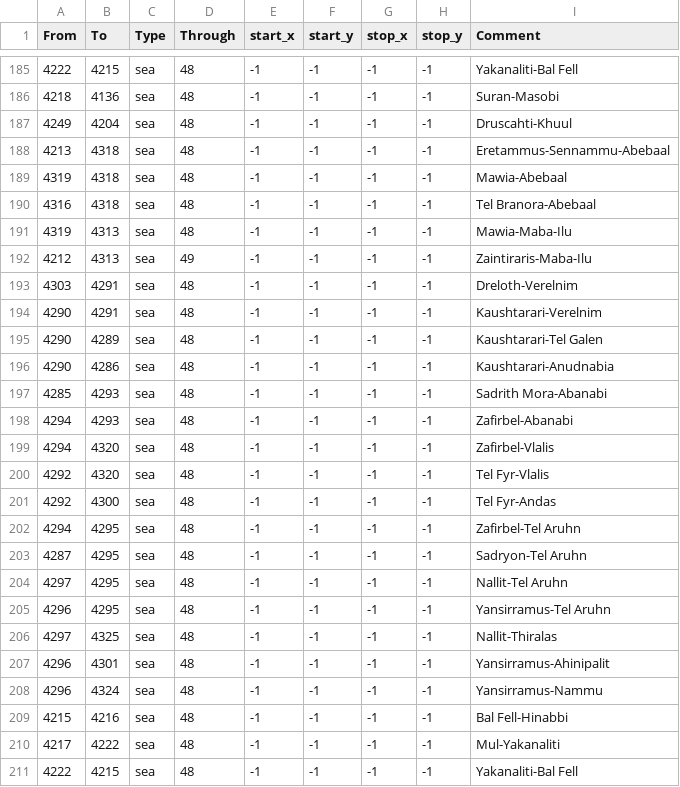
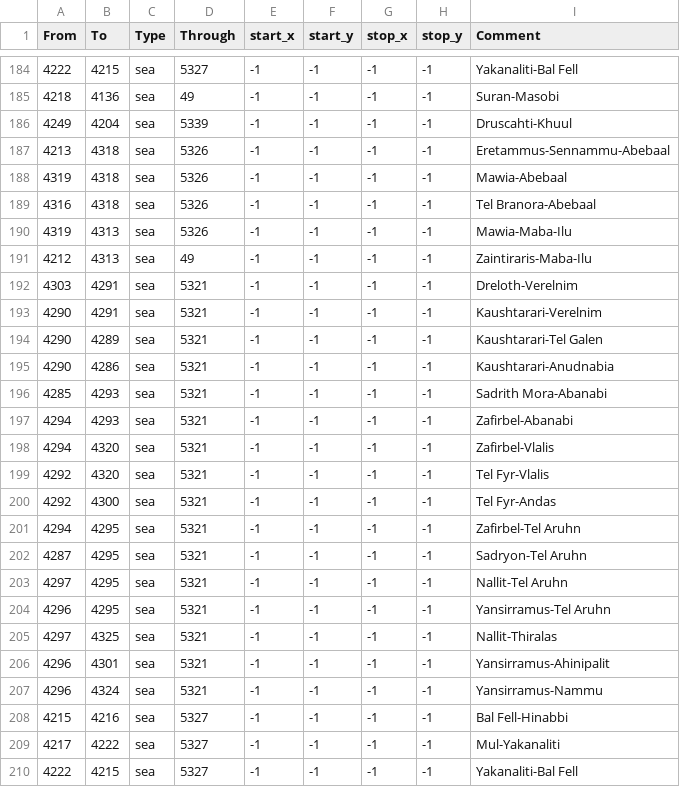
Before and after one commit to Vertimnus/elder-kings-ck3, a CSV file: map_data/adjacencies.csv, drawn as a sheet; only a part is shown, gaps mark what is left out; the diff covers the shown part only.

```diff
--- a/map_data/adjacencies.csv
+++ b/map_data/adjacencies.csv
@@ -185,27 +184,27 @@
-4222;4215;sea;48;-1;-1;-1;-1;Yakanaliti-Bal Fell
-4218;4136;sea;48;-1;-1;-1;-1;Suran-Masobi
-4249;4204;sea;48;-1;-1;-1;-1;Druscahti-Khuul
-4213;4318;sea;48;-1;-1;-1;-1;Eretammus-Sennammu-Abebaal
-4319;4318;sea;48;-1;-1;-1;-1;Mawia-Abebaal
-4316;4318;sea;48;-1;-1;-1;-1;Tel Branora-Abebaal
-4319;4313;sea;48;-1;-1;-1;-1;Mawia-Maba-Ilu
+4222;4215;sea;5327;-1;-1;-1;-1;Yakanaliti-Bal Fell
+4218;4136;sea;49;-1;-1;-1;-1;Suran-Masobi
+4249;4204;sea;5339;-1;-1;-1;-1;Druscahti-Khuul
+4213;4318;sea;5326;-1;-1;-1;-1;Eretammus-Sennammu-Abebaal
+4319;4318;sea;5326;-1;-1;-1;-1;Mawia-Abebaal
+4316;4318;sea;5326;-1;-1;-1;-1;Tel Branora-Abebaal
+4319;4313;sea;5326;-1;-1;-1;-1;Mawia-Maba-Ilu
 4212;4313;sea;49;-1;-1;-1;-1;Zaintiraris-Maba-Ilu
-4303;4291;sea;48;-1;-1;-1;-1;Dreloth-Verelnim
-4290;4291;sea;48;-1;-1;-1;-1;Kaushtarari-Verelnim
-4290;4289;sea;48;-1;-1;-1;-1;Kaushtarari-Tel Galen
-4290;4286;sea;48;-1;-1;-1;-1;Kaushtarari-Anudnabia
-4285;4293;sea;48;-1;-1;-1;-1;Sadrith Mora-Abanabi
-4294;4293;sea;48;-1;-1;-1;-1;Zafirbel-Abanabi
-4294;4320;sea;48;-1;-1;-1;-1;Zafirbel-Vlalis
-4292;4320;sea;48;-1;-1;-1;-1;Tel Fyr-Vlalis
-4292;4300;sea;48;-1;-1;-1;-1;Tel Fyr-Andas
-4294;4295;sea;48;-1;-1;-1;-1;Zafirbel-Tel Aruhn
-4287;4295;sea;48;-1;-1;-1;-1;Sadryon-Tel Aruhn
-4297;4295;sea;48;-1;-1;-1;-1;Nallit-Tel Aruhn
-4296;4295;sea;48;-1;-1;-1;-1;Yansirramus-Tel Aruhn
-4297;4325;sea;48;-1;-1;-1;-1;Nallit-Thiralas
-4296;4301;sea;48;-1;-1;-1;-1;Yansirramus-Ahinipalit
-4296;4324;sea;48;-1;-1;-1;-1;Yansirramus-Nammu
-4215;4216;sea;48;-1;-1;-1;-1;Bal Fell-Hinabbi
-4217;4222;sea;48;-1;-1;-1;-1;Mul-Yakanaliti
-4222;4215;sea;48;-1;-1;-1;-1;Yakanaliti-Bal Fell
+4303;4291;sea;5321;-1;-1;-1;-1;Dreloth-Verelnim
+4290;4291;sea;5321;-1;-1;-1;-1;Kaushtarari-Verelnim
+4290;4289;sea;5321;-1;-1;-1;-1;Kaushtarari-Tel Galen
+4290;4286;sea;5321;-1;-1;-1;-1;Kaushtarari-Anudnabia
+4285;4293;sea;5321;-1;-1;-1;-1;Sadrith Mora-Abanabi
+4294;4293;sea;5321;-1;-1;-1;-1;Zafirbel-Abanabi
+4294;4320;sea;5321;-1;-1;-1;-1;Zafirbel-Vlalis
+4292;4320;sea;5321;-1;-1;-1;-1;Tel Fyr-Vlalis
+4292;4300;sea;5321;-1;-1;-1;-1;Tel Fyr-Andas
+4294;4295;sea;5321;-1;-1;-1;-1;Zafirbel-Tel Aruhn
+4287;4295;sea;5321;-1;-1;-1;-1;Sadryon-Tel Aruhn
+4297;4295;sea;5321;-1;-1;-1;-1;Nallit-Tel Aruhn
+4296;4295;sea;5321;-1;-1;-1;-1;Yansirramus-Tel Aruhn
+4297;4325;sea;5321;-1;-1;-1;-1;Nallit-Thiralas
+4296;4301;sea;5321;-1;-1;-1;-1;Yansirramus-Ahinipalit
+4296;4324;sea;5321;-1;-1;-1;-1;Yansirramus-Nammu
+4215;4216;sea;5327;-1;-1;-1;-1;Bal Fell-Hinabbi
+4217;4222;sea;5327;-1;-1;-1;-1;Mul-Yakanaliti
+4222;4215;sea;5327;-1;-1;-1;-1;Yakanaliti-Bal Fell
```
Also changed, not shown: 1 removed row and 70 edited cells elsewhere in this file.
